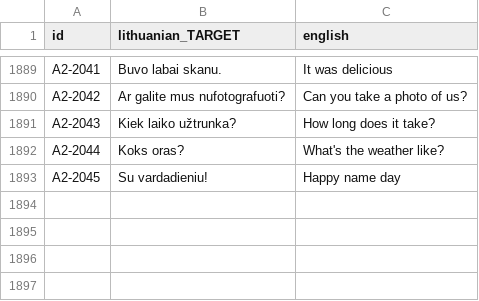
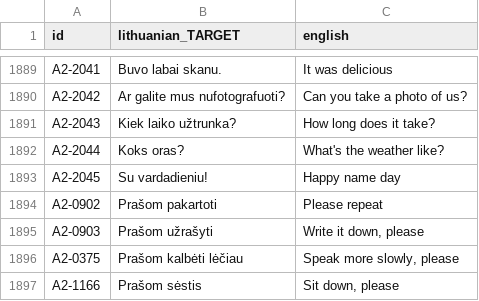
Before and after one commit to dainius-sileika/Lithuanian_Flashcards, a CSV file: a2_build/id_map.csv, drawn as a sheet; only a part is shown, gaps mark what is left out; the diff names each change by its address in the sheet, - before the commit and + after, or states it on an @@ line.

```diff
--- a/a2_build/id_map.csv
+++ b/a2_build/id_map.csv
+row 1894: A2-0902 | Prašom pakartoti | Please repeat
+row 1895: A2-0903 | Prašom užrašyti | Write it down, please
+row 1896: A2-0375 | Prašom kalbėti lėčiau | Speak more slowly, please
+row 1897: A2-1166 | Prašom sėstis | Sit down, please
```
Also changed, not shown: a2_build/a2_wordlist.csv, a2_build/context_notes.csv, 10 other files.
